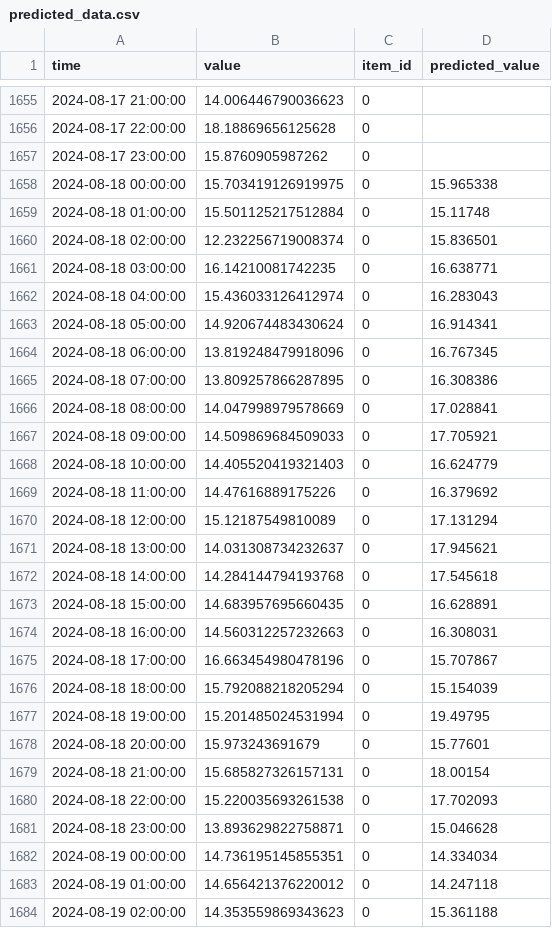
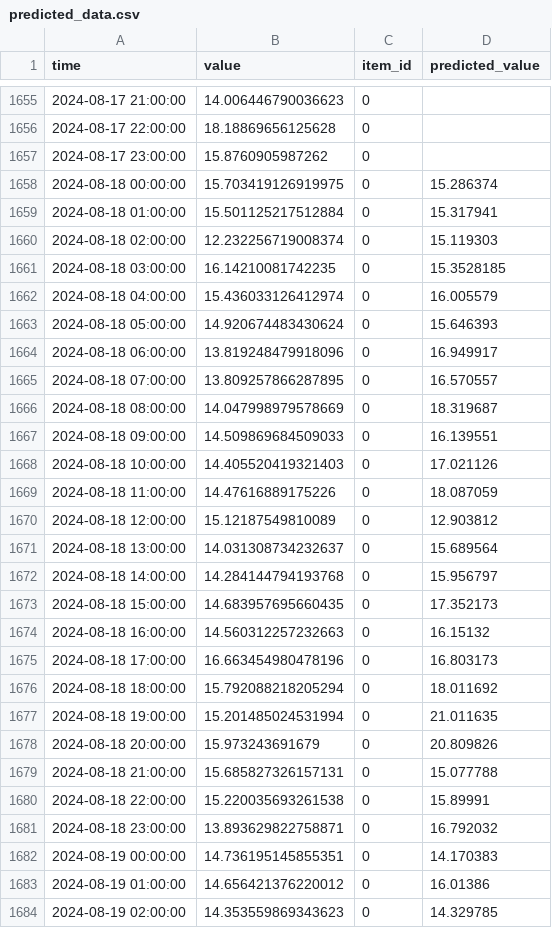
Before and after one commit to AnnamalaiSenthil/TS_Forecaster, a CSV file: predicted_data.csv, drawn as a sheet; only a part is shown, gaps mark what is left out; the diff covers the shown part only.

```diff
--- a/predicted_data.csv
+++ b/predicted_data.csv
@@ -1657,28 +1657,28 @@ time,value,item_id,predicted_value
 2024-08-17 23:00:00,15.8760905987262,0,
-2024-08-18 00:00:00,15.703419126919975,0,15.965338
-2024-08-18 01:00:00,15.501125217512884,0,15.11748
-2024-08-18 02:00:00,12.232256719008374,0,15.836501
-2024-08-18 03:00:00,16.14210081742235,0,16.638771
-2024-08-18 04:00:00,15.436033126412974,0,16.283043
-2024-08-18 05:00:00,14.920674483430624,0,16.914341
-2024-08-18 06:00:00,13.819248479918096,0,16.767345
-2024-08-18 07:00:00,13.809257866287895,0,16.308386
-2024-08-18 08:00:00,14.047998979578669,0,17.028841
-2024-08-18 09:00:00,14.509869684509033,0,17.705921
-2024-08-18 10:00:00,14.405520419321403,0,16.624779
-2024-08-18 11:00:00,14.47616889175226,0,16.379692
-2024-08-18 12:00:00,15.12187549810089,0,17.131294
-2024-08-18 13:00:00,14.031308734232637,0,17.945621
-2024-08-18 14:00:00,14.284144794193768,0,17.545618
-2024-08-18 15:00:00,14.683957695660435,0,16.628891
-2024-08-18 16:00:00,14.560312257232663,0,16.308031
-2024-08-18 17:00:00,16.663454980478196,0,15.707867
-2024-08-18 18:00:00,15.792088218205294,0,15.154039
-2024-08-18 19:00:00,15.201485024531994,0,19.49795
-2024-08-18 20:00:00,15.973243691679,0,15.77601
-2024-08-18 21:00:00,15.685827326157131,0,18.00154
-2024-08-18 22:00:00,15.220035693261538,0,17.702093
-2024-08-18 23:00:00,13.893629822758871,0,15.046628
-2024-08-19 00:00:00,14.736195145855351,0,14.334034
-2024-08-19 01:00:00,14.656421376220012,0,14.247118
-2024-08-19 02:00:00,14.353559869343623,0,15.361188
+2024-08-18 00:00:00,15.703419126919975,0,15.286374
+2024-08-18 01:00:00,15.501125217512884,0,15.317941
+2024-08-18 02:00:00,12.232256719008374,0,15.119303
+2024-08-18 03:00:00,16.14210081742235,0,15.3528185
+2024-08-18 04:00:00,15.436033126412974,0,16.005579
+2024-08-18 05:00:00,14.920674483430624,0,15.646393
+2024-08-18 06:00:00,13.819248479918096,0,16.949917
+2024-08-18 07:00:00,13.809257866287895,0,16.570557
+2024-08-18 08:00:00,14.047998979578669,0,18.319687
+2024-08-18 09:00:00,14.509869684509033,0,16.139551
+2024-08-18 10:00:00,14.405520419321403,0,17.021126
+2024-08-18 11:00:00,14.47616889175226,0,18.087059
+2024-08-18 12:00:00,15.12187549810089,0,12.903812
+2024-08-18 13:00:00,14.031308734232637,0,15.689564
+2024-08-18 14:00:00,14.284144794193768,0,15.956797
+2024-08-18 15:00:00,14.683957695660435,0,17.352173
+2024-08-18 16:00:00,14.560312257232663,0,16.15132
+2024-08-18 17:00:00,16.663454980478196,0,16.803173
+2024-08-18 18:00:00,15.792088218205294,0,18.011692
+2024-08-18 19:00:00,15.201485024531994,0,21.011635
+2024-08-18 20:00:00,15.973243691679,0,20.809826
+2024-08-18 21:00:00,15.685827326157131,0,15.077788
+2024-08-18 22:00:00,15.220035693261538,0,15.89991
+2024-08-18 23:00:00,13.893629822758871,0,16.792032
+2024-08-19 00:00:00,14.736195145855351,0,14.170383
+2024-08-19 01:00:00,14.656421376220012,0,16.01386
+2024-08-19 02:00:00,14.353559869343623,0,14.329785
```
Also changed, not shown: 141 edited cells elsewhere in this file, 12 other files.
